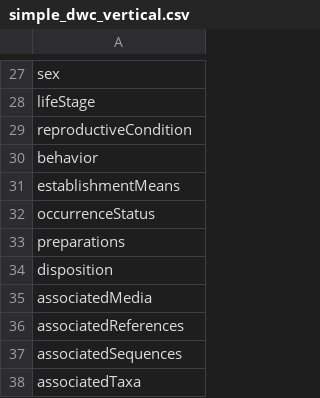
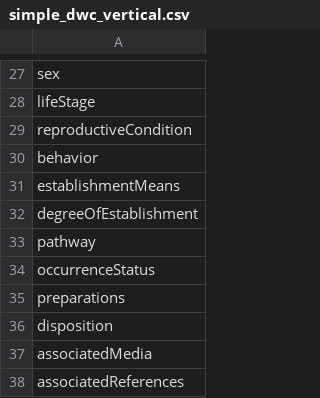
Before and after one commit to tdwg/dwc, a CSV file: dist/simple_dwc_vertical.csv, drawn as a sheet; only a part is shown, gaps mark what is left out; the shorter side is filled out with more unchanged rows; the diff names each change by its address in the sheet, - before the commit and + after, or states it on an @@ line.

```diff
--- a/dist/simple_dwc_vertical.csv
+++ b/dist/simple_dwc_vertical.csv
+row 32: degreeOfEstablishment
+row 33: pathway
```
Also changed, not shown: dist/simple_dwc_horizontal.csv, 1 other file.
